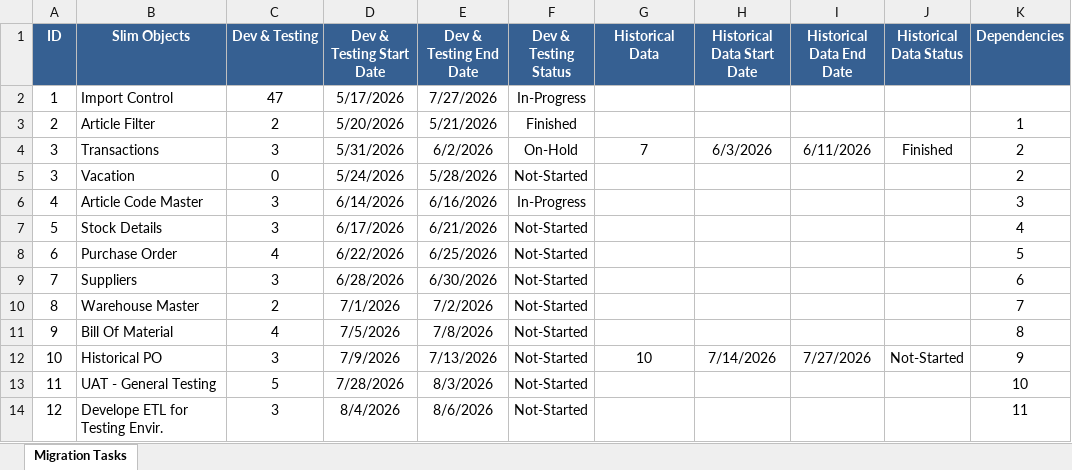
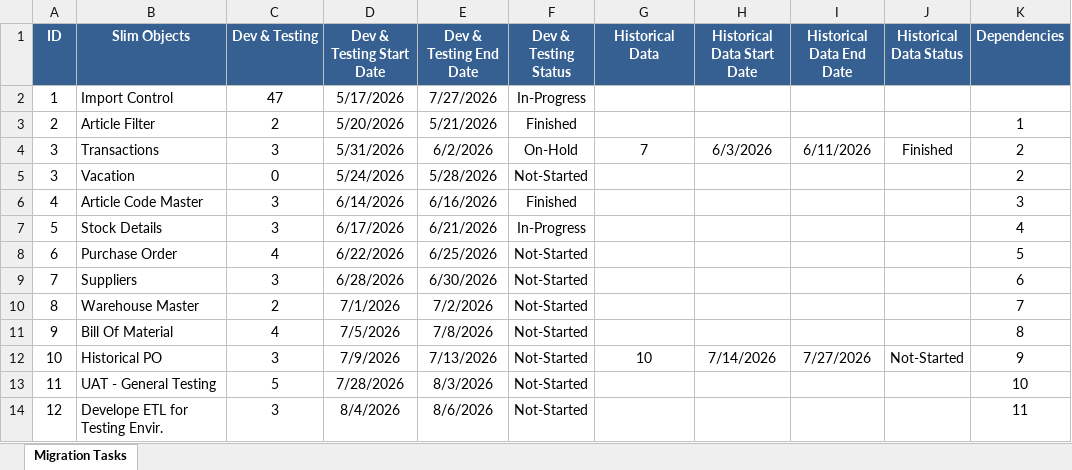
Before and after one commit to minaGalil/Trolley-Slimstock-Project, an Excel workbook: data.xlsx, sheet Migration Tasks, drawn as a sheet; values as stored, in another font and other column widths than the file's, no borders; the diff names each change by its address in the sheet, - before the commit and + after, or states it on an @@ line.

Commit message:
Update data.xlsx

```diff
--- a/data.xlsx (sheet Migration Tasks)
+++ b/data.xlsx (sheet Migration Tasks)
-F6 (Dev & Testing Status): In-Progress
+F6 (Dev & Testing Status): Finished
-F7 (Dev & Testing Status): Not-Started
+F7 (Dev & Testing Status): In-Progress
```
